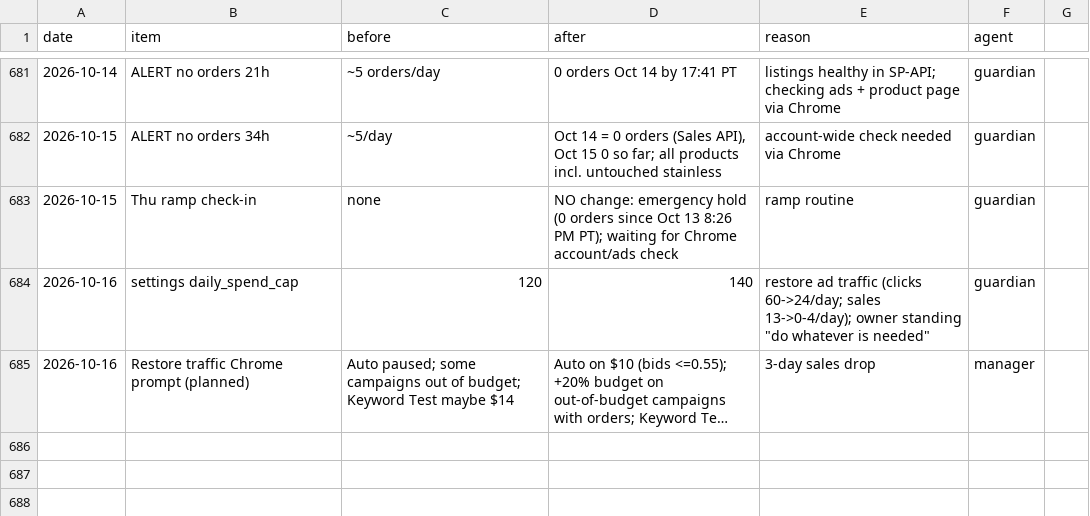
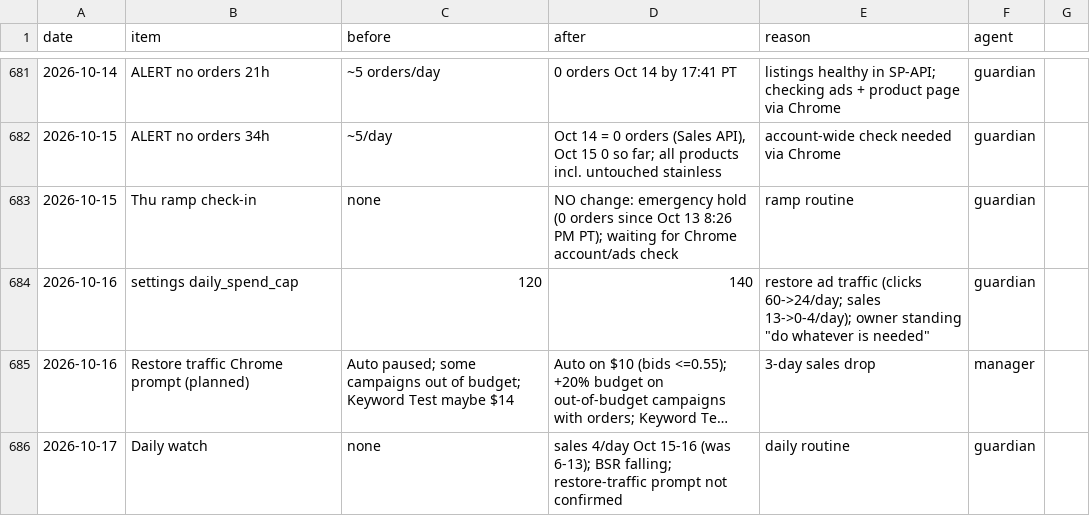
Before and after one commit to matan300106-bit/Pixel-Agents, a CSV file: petme2-ads-agent/changes-log.csv, drawn as a sheet; only a part is shown, gaps mark what is left out; long unchanged cells end in …; the diff names each change by its address in the sheet, - before the commit and + after, or states it on an @@ line.

```diff
--- a/petme2-ads-agent/changes-log.csv
+++ b/petme2-ads-agent/changes-log.csv
+row 686: 2026-10-17 | Daily watch | none | sales 4/day Oct 15-16 (was 6-13); BSR falling; restore-traffic prompt not confirmed | daily routine | guardian
```
Also changed, not shown: petme2-ads-agent/reports/rank-history.csv, 1 other file.
